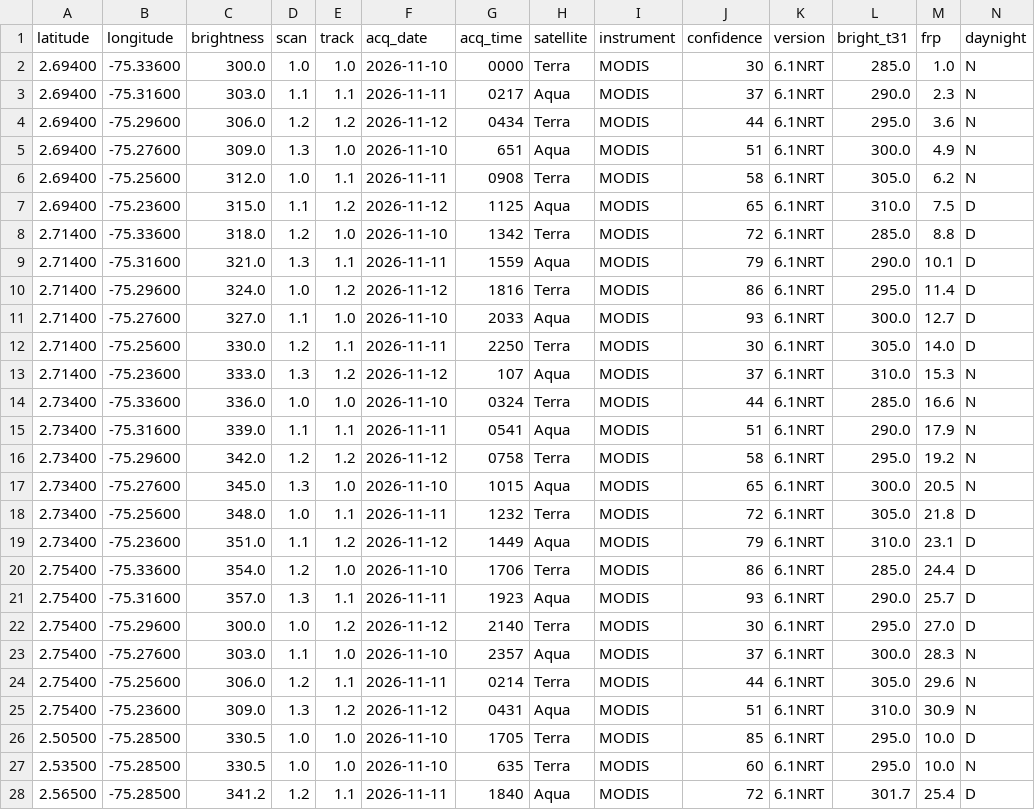
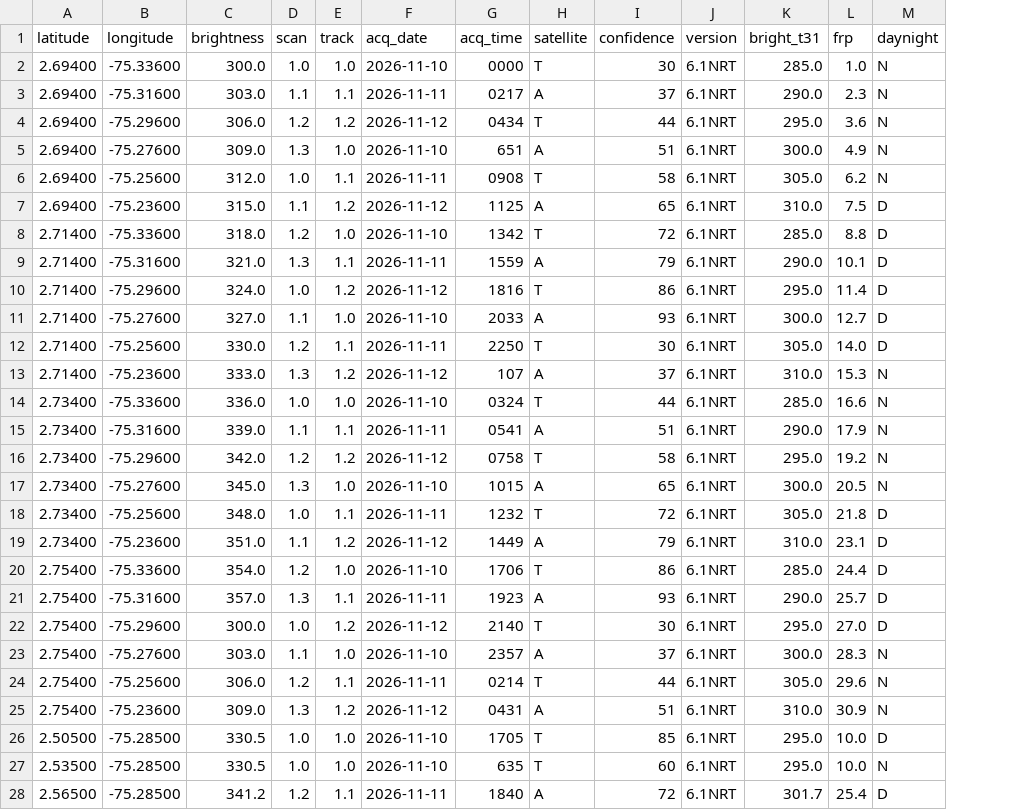
Before and after one commit to DavidCr0007/NASA_trasas_de_Fuego, a CSV file: data/sample/SINTETICO_MODIS_NRT_huila.csv, drawn as a sheet; only a part is shown; the diff covers the shown part only; the diff names each change by its address in the sheet, - before the commit and + after, or states it on an @@ line.

```diff
--- a/data/sample/SINTETICO_MODIS_NRT_huila.csv
+++ b/data/sample/SINTETICO_MODIS_NRT_huila.csv
-column I (instrument), rows 2-28: all MODIS
-H2 (satellite): Terra
+H2 (satellite): T
-H3 (satellite): Aqua
+H3 (satellite): A
-H4 (satellite): Terra
+H4 (satellite): T
-H5 (satellite): Aqua
+H5 (satellite): A
-H6 (satellite): Terra
+H6 (satellite): T
-H7 (satellite): Aqua
+H7 (satellite): A
-H8 (satellite): Terra
+H8 (satellite): T
-H9 (satellite): Aqua
+H9 (satellite): A
-H10 (satellite): Terra
+H10 (satellite): T
-H11 (satellite): Aqua
+H11 (satellite): A
-H12 (satellite): Terra
+H12 (satellite): T
-H13 (satellite): Aqua
+H13 (satellite): A
-H14 (satellite): Terra
+H14 (satellite): T
-H15 (satellite): Aqua
+H15 (satellite): A
-H16 (satellite): Terra
+H16 (satellite): T
-H17 (satellite): Aqua
+H17 (satellite): A
-H18 (satellite): Terra
+H18 (satellite): T
-H19 (satellite): Aqua
+H19 (satellite): A
-H20 (satellite): Terra
+H20 (satellite): T
-H21 (satellite): Aqua
+H21 (satellite): A
-H22 (satellite): Terra
+H22 (satellite): T
-H23 (satellite): Aqua
+H23 (satellite): A
-H24 (satellite): Terra
+H24 (satellite): T
-H25 (satellite): Aqua
+H25 (satellite): A
-H26:H27 (satellite): Terra
+H26:H27 (satellite): T
-H28 (satellite): Aqua
+H28 (satellite): A
```
Also changed, not shown: 2 edited cells elsewhere in this file, data/sample/SINTETICO_MODIS_SP_huila.csv, data/sample/SINTETICO_VIIRS_NOAA20_NRT_huila.csv, 16 other files.
